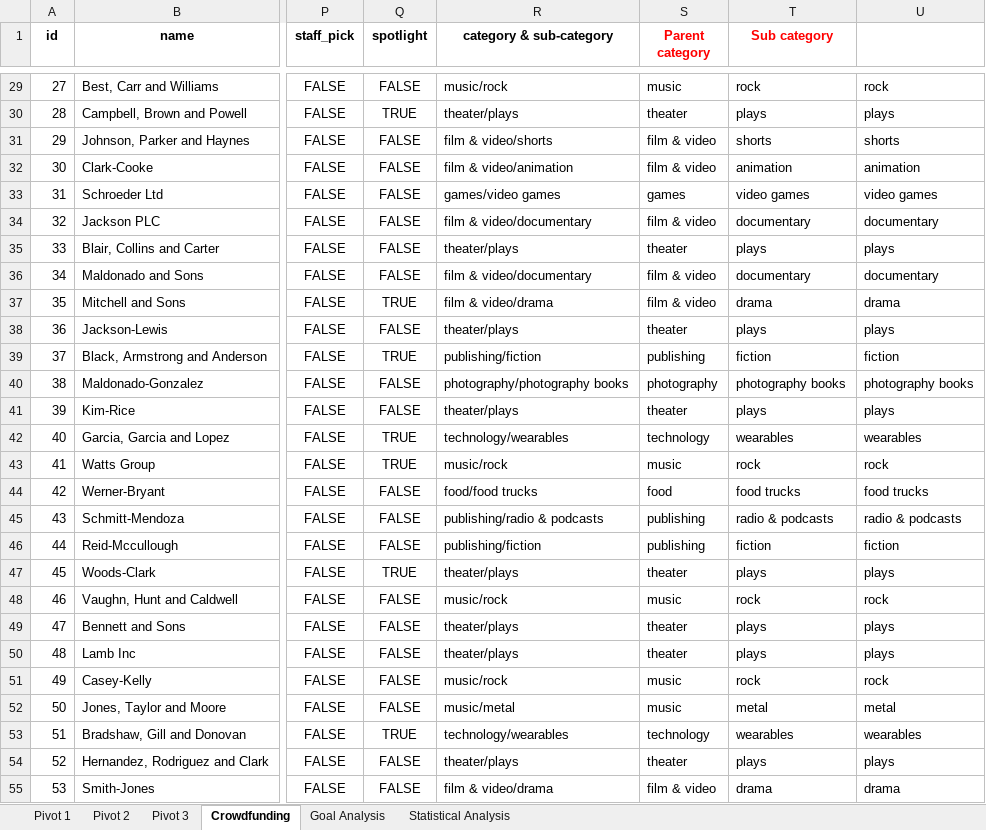
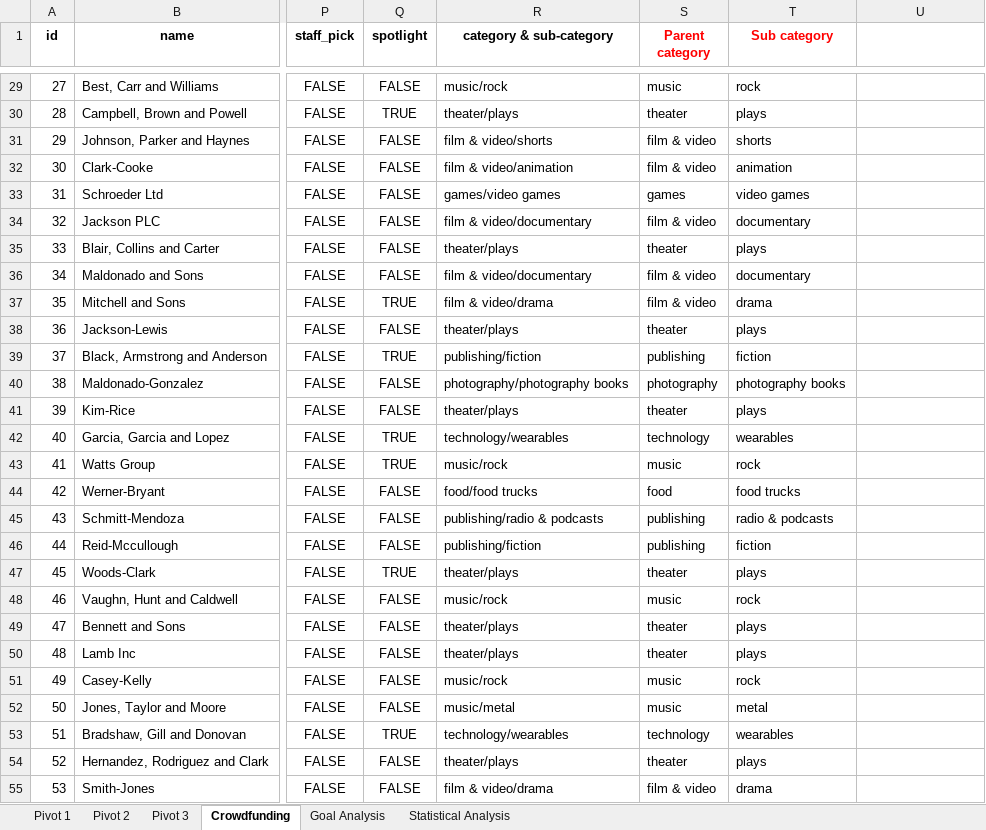
Before and after one commit to NguyenThiKimKhue/Oct2024_data_week1, an Excel workbook: Submission/Hw - Crowdfunding - Kim Nguyen.xlsx, sheet Crowdfunding, drawn as a sheet; only a part is shown, gaps mark what is left out; values as stored, in another font and other column widths than the file's, no borders; conditional formats not drawn; the diff covers the shown part only; the diff names each change by its address in the sheet, - before the commit and + after, or states it on an @@ line.

```diff
--- a/Submission/Hw - Crowdfunding - Kim Nguyen.xlsx (sheet Crowdfunding)
+++ b/Submission/Hw - Crowdfunding - Kim Nguyen.xlsx (sheet Crowdfunding)
-U29: rock
+U29: (empty)
-U30: plays
+U30: (empty)
-U31: shorts
+U31: (empty)
-U32: animation
+U32: (empty)
-U33: video games
+U33: (empty)
-U34: documentary
+U34: (empty)
-U35: plays
+U35: (empty)
-U36: documentary
+U36: (empty)
-U37: drama
+U37: (empty)
-U38: plays
+U38: (empty)
-U39: fiction
+U39: (empty)
-U40: photography books
+U40: (empty)
-U41: plays
+U41: (empty)
-U42: wearables
+U42: (empty)
-U43: rock
+U43: (empty)
-U44: food trucks
+U44: (empty)
-U45: radio & podcasts
+U45: (empty)
-U46: fiction
+U46: (empty)
-U47: plays
+U47: (empty)
-U48: rock
+U48: (empty)
-U49:U50: plays
+U49:U50: (empty)
-U51: rock
+U51: (empty)
-U52: metal
+U52: (empty)
-U53: wearables
+U53: (empty)
-U54: plays
+U54: (empty)
-U55: drama
+U55: (empty)
```
Also changed, not shown: 973 edited cells elsewhere in this sheet, sheet Statistical Analysis, sheet Pivot 2, charts or pictures, 1 other file.
